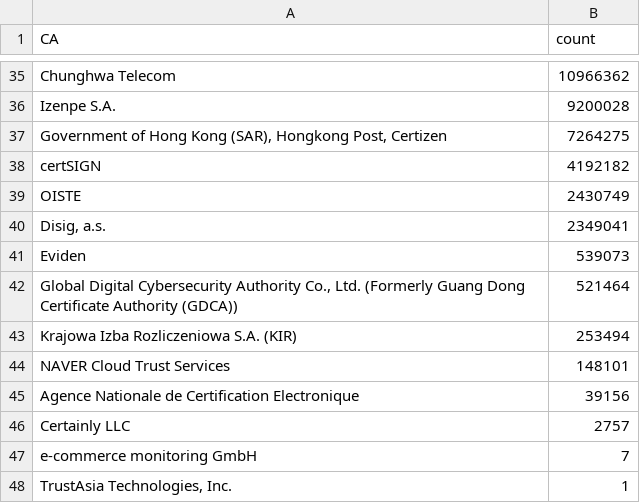
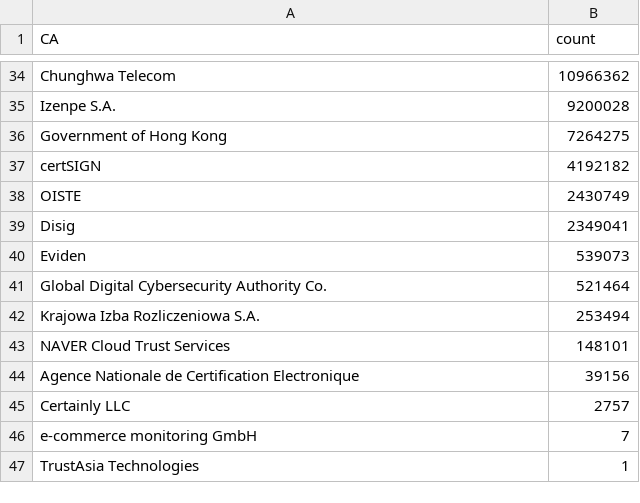
Before and after one commit to mcpherrinm/cert-count, a CSV file: CA.csv, drawn as a sheet; only a part is shown, gaps mark what is left out; the diff covers the shown part only.

```diff
--- a/CA.csv
+++ b/CA.csv
@@ -36,9 +35,9 @@ Chunghwa Telecom,10966362
 Izenpe S.A.,9200028
-"Government of Hong Kong (SAR), Hongkong Post, Certizen",7264275
+Government of Hong Kong ,7264275
 certSIGN,4192182
 OISTE,2430749
-"Disig, a.s.",2349041
+Disig,2349041
 Eviden,539073
-"Global Digital Cybersecurity Authority Co., Ltd. (Formerly Guang Dong Certificate Authority (GDCA))",521464
-Krajowa Izba Rozliczeniowa S.A. (KIR),253494
+Global Digital Cybersecurity Authority Co.,521464
+Krajowa Izba Rozliczeniowa S.A. ,253494
 NAVER Cloud Trust Services,148101
@@ -47,2 +46,2 @@ Certainly LLC,2757
 e-commerce monitoring GmbH,7
-"TrustAsia Technologies, Inc.",1
+TrustAsia Technologies,1
```
Also changed, not shown: 1 added row, 2 removed rows and 8 edited cells elsewhere in this file, 2 other files.
